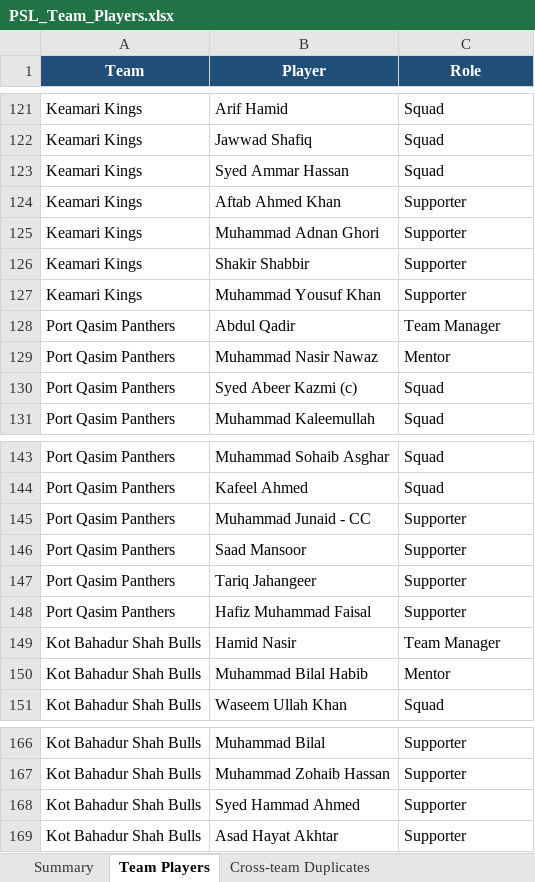
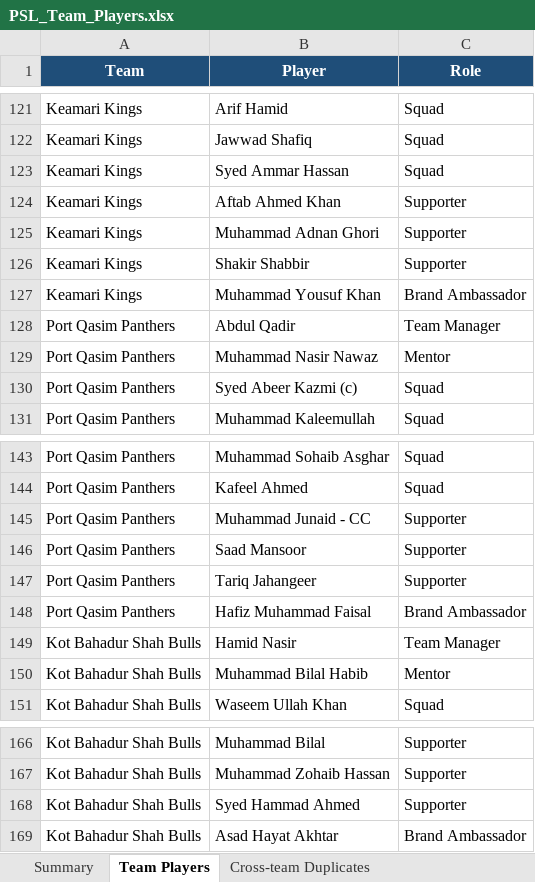
Before and after one commit to mzh1994/PSL-2.0, an Excel workbook: PSL_Team_Players.xlsx, sheet Team Players, drawn as a sheet; only a part is shown, gaps mark what is left out; values as stored, in another font and other column widths than the file's, no borders; the diff covers the shown part only; the diff names each change by its address in the sheet, - before the commit and + after, or states it on an @@ line.

```diff
--- a/PSL_Team_Players.xlsx (sheet Team Players)
+++ b/PSL_Team_Players.xlsx (sheet Team Players)
-C127 (Role): Supporter
+C127 (Role): Brand Ambassador
-C148 (Role): Supporter
+C148 (Role): Brand Ambassador
-C169 (Role): Supporter
+C169 (Role): Brand Ambassador
```
Also changed, not shown: 6 edited cells elsewhere in this sheet.
